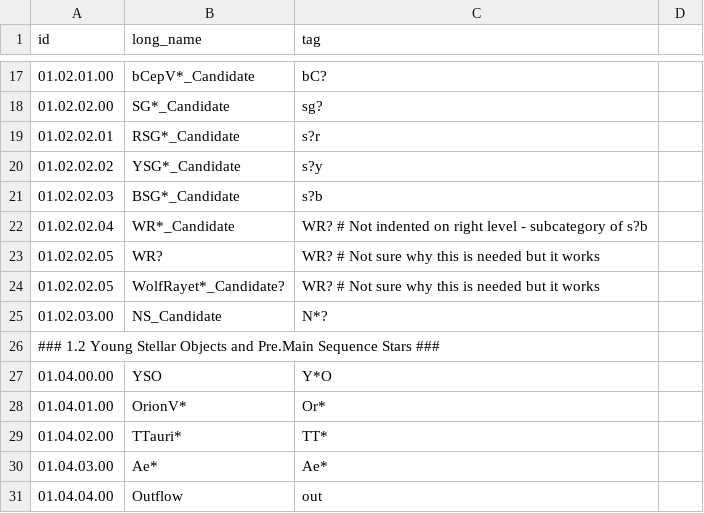
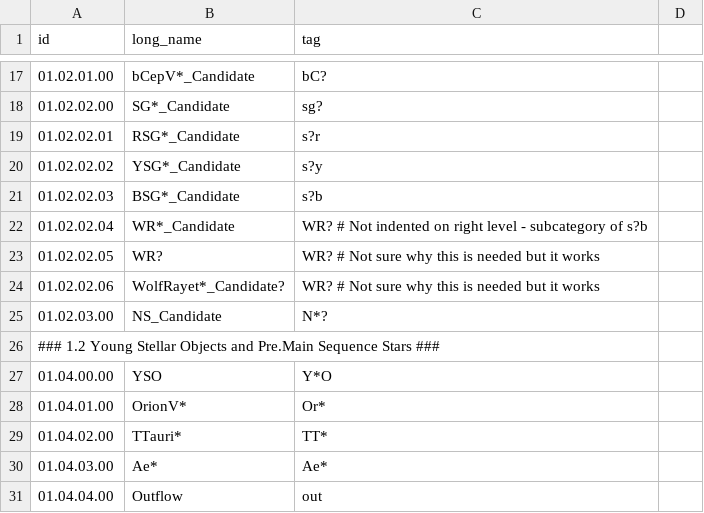
Before and after one commit to joelenehales/galaxy_data_mines, a CSV file: galaxy_data_mines/data/simbad_raw.csv, drawn as a sheet; only a part is shown, gaps mark what is left out.

Commit message:
Trying to fix KeyError with WR?

```diff
--- a/galaxy_data_mines/data/simbad_raw.csv
+++ b/galaxy_data_mines/data/simbad_raw.csv
@@ -23,3 +23,3 @@ id,long_name,tag
 "01.02.02.05",WR?,WR? # Not sure why this is needed but it works
-"01.02.02.05",WolfRayet*_Candidate?,WR? # Not sure why this is needed but it works
+"01.02.02.06",WolfRayet*_Candidate?,WR? # Not sure why this is needed but it works
 "01.02.03.00",NS_Candidate,N*?
```
